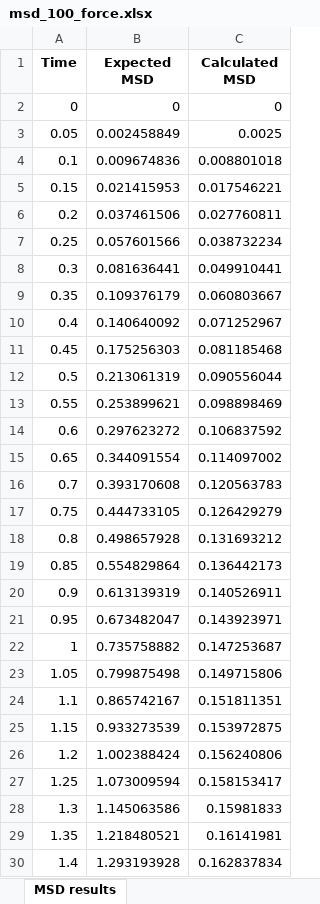
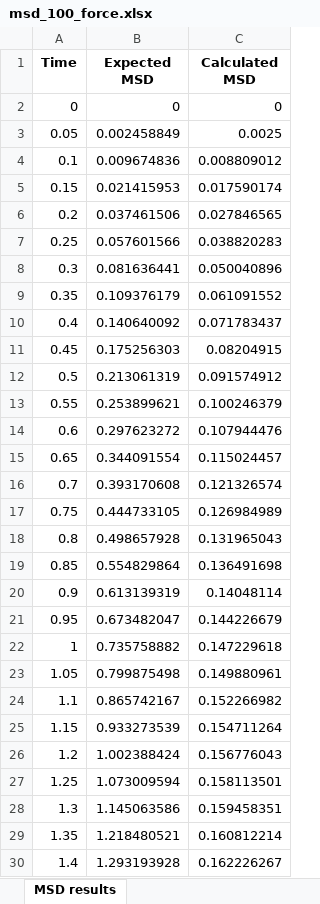
Before and after one commit to michaeldoubletree/Lin_Camley_Work, an Excel workbook: MSD Results/msd_100_force.xlsx, sheet MSD results, drawn as a sheet; only a part is shown; values as stored, in another font and other column widths than the file's, no borders; the diff covers the shown part only; the diff names each change by its address in the sheet, - before the commit and + after, or states it on an @@ line.

```diff
--- a/MSD Results/msd_100_force.xlsx (sheet MSD results)
+++ b/MSD Results/msd_100_force.xlsx (sheet MSD results)
-C4 (Calculated MSD): 0.008801018
+C4 (Calculated MSD): 0.008809012
-C5 (Calculated MSD): 0.017546221
+C5 (Calculated MSD): 0.017590174
-C6 (Calculated MSD): 0.027760811
+C6 (Calculated MSD): 0.027846565
-C7 (Calculated MSD): 0.038732234
+C7 (Calculated MSD): 0.038820283
-C8 (Calculated MSD): 0.049910441
+C8 (Calculated MSD): 0.050040896
-C9 (Calculated MSD): 0.060803667
+C9 (Calculated MSD): 0.061091552
-C10 (Calculated MSD): 0.071252967
+C10 (Calculated MSD): 0.071783437
-C11 (Calculated MSD): 0.081185468
+C11 (Calculated MSD): 0.08204915
-C12 (Calculated MSD): 0.090556044
+C12 (Calculated MSD): 0.091574912
-C13 (Calculated MSD): 0.098898469
+C13 (Calculated MSD): 0.100246379
-C14 (Calculated MSD): 0.106837592
+C14 (Calculated MSD): 0.107944476
-C15 (Calculated MSD): 0.114097002
+C15 (Calculated MSD): 0.115024457
-C16 (Calculated MSD): 0.120563783
+C16 (Calculated MSD): 0.121326574
-C17 (Calculated MSD): 0.126429279
+C17 (Calculated MSD): 0.126984989
-C18 (Calculated MSD): 0.131693212
+C18 (Calculated MSD): 0.131965043
-C19 (Calculated MSD): 0.136442173
+C19 (Calculated MSD): 0.136491698
-C20 (Calculated MSD): 0.140526911
+C20 (Calculated MSD): 0.14048114
-C21 (Calculated MSD): 0.143923971
+C21 (Calculated MSD): 0.144226679
-C22 (Calculated MSD): 0.147253687
+C22 (Calculated MSD): 0.147229618
-C23 (Calculated MSD): 0.149715806
+C23 (Calculated MSD): 0.149880961
-C24 (Calculated MSD): 0.151811351
+C24 (Calculated MSD): 0.152266982
-C25 (Calculated MSD): 0.153972875
+C25 (Calculated MSD): 0.154711264
-C26 (Calculated MSD): 0.156240806
+C26 (Calculated MSD): 0.156776043
-C27 (Calculated MSD): 0.158153417
+C27 (Calculated MSD): 0.158113501
-C28 (Calculated MSD): 0.15981833
+C28 (Calculated MSD): 0.159458351
-C29 (Calculated MSD): 0.16141981
+C29 (Calculated MSD): 0.160812214
-C30 (Calculated MSD): 0.162837834
+C30 (Calculated MSD): 0.162226267
```
Also changed, not shown: 172 edited cells elsewhere in this sheet, MSD Results/msd_100.xlsx, 8 other files.
